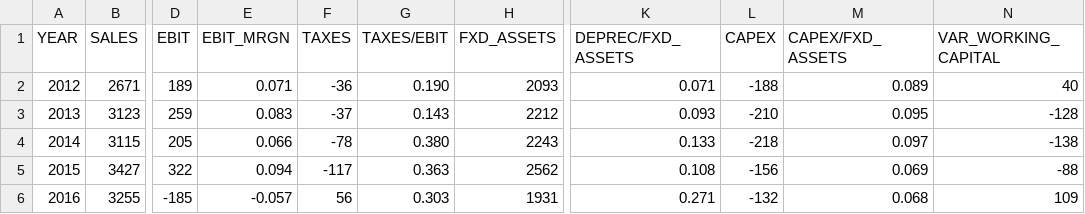
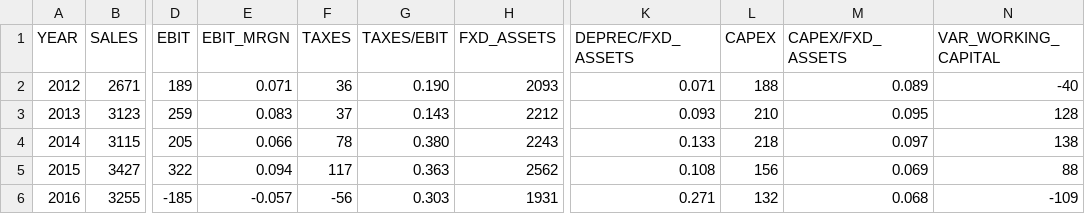
Before and after one commit to rafaelmazziolli/Valuation_Tupy, a CSV file: HistoricalData2017.csv, drawn as a sheet; only a part is shown, gaps mark what is left out; the diff names each change by its address in the sheet, - before the commit and + after, or states it on an @@ line.

Commit message:
Update HistoricalData2017.csv

```diff
--- a/HistoricalData2017.csv
+++ b/HistoricalData2017.csv
-F2 (TAXES): -36
+F2 (TAXES): 36
-L2 (CAPEX): -188
+L2 (CAPEX): 188
-N2 (VAR_WORKING_CAPITAL): 40
+N2 (VAR_WORKING_CAPITAL): -40
-F3 (TAXES): -37
+F3 (TAXES): 37
-L3 (CAPEX): -210
+L3 (CAPEX): 210
-N3 (VAR_WORKING_CAPITAL): -128
+N3 (VAR_WORKING_CAPITAL): 128
-F4 (TAXES): -78
+F4 (TAXES): 78
-L4 (CAPEX): -218
+L4 (CAPEX): 218
-N4 (VAR_WORKING_CAPITAL): -138
+N4 (VAR_WORKING_CAPITAL): 138
-F5 (TAXES): -117
+F5 (TAXES): 117
-L5 (CAPEX): -156
+L5 (CAPEX): 156
-N5 (VAR_WORKING_CAPITAL): -88
+N5 (VAR_WORKING_CAPITAL): 88
-F6 (TAXES): 56
+F6 (TAXES): -56
-L6 (CAPEX): -132
+L6 (CAPEX): 132
-N6 (VAR_WORKING_CAPITAL): 109
+N6 (VAR_WORKING_CAPITAL): -109
```
